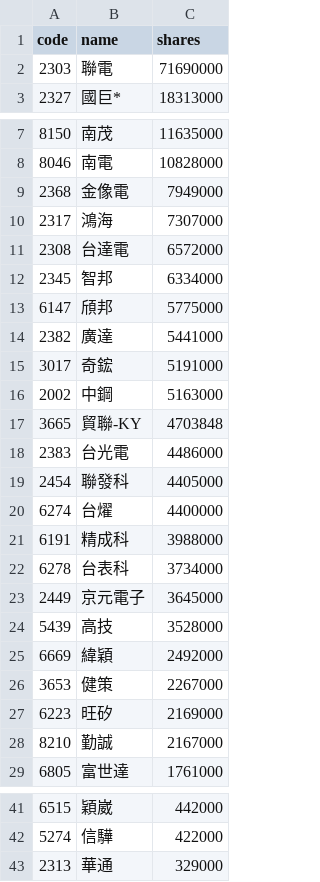
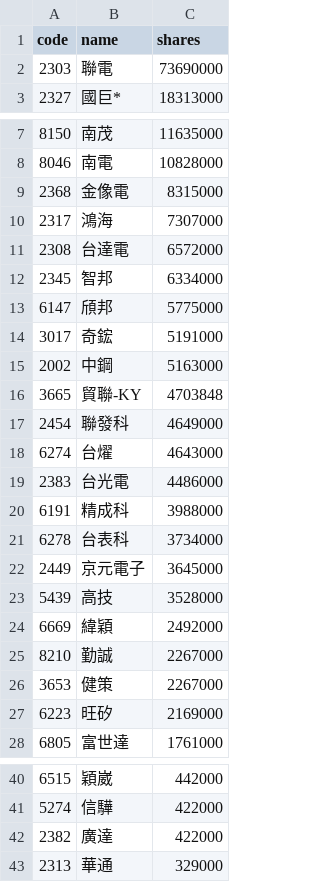
Before and after one commit to 4ru1013/united-etf-00981a-portfolio, a CSV file: data/out/holdings/00981A_latest.csv, drawn as a sheet; only a part is shown, gaps mark what is left out.

```diff
--- a/data/out/holdings/00981A_latest.csv
+++ b/data/out/holdings/00981A_latest.csv
@@ -1,3 +1,3 @@
 code,name,shares
-2303,聯電,71690000
+2303,聯電,73690000
 2327,國巨*,18313000
@@ -8,3 +8,3 @@
 8046,南電,10828000
-2368,金像電,7949000
+2368,金像電,8315000
 2317,鴻海,7307000
@@ -13,3 +13,2 @@
 6147,頎邦,5775000
-2382,廣達,5441000
 3017,奇鋐,5191000
@@ -17,5 +16,5 @@
 3665,貿聯-KY,4703848
+2454,聯發科,4649000
+6274,台燿,4643000
 2383,台光電,4486000
-2454,聯發科,4405000
-6274,台燿,4400000
 6191,精成科,3988000
@@ -25,5 +24,5 @@
 6669,緯穎,2492000
+8210,勤誠,2267000
 3653,健策,2267000
 6223,旺矽,2169000
-8210,勤誠,2167000
 6805,富世達,1761000
@@ -42,2 +41,3 @@
 5274,信驊,422000
+2382,廣達,422000
 2313,華通,329000
```
Also changed, not shown: 4 other files.
